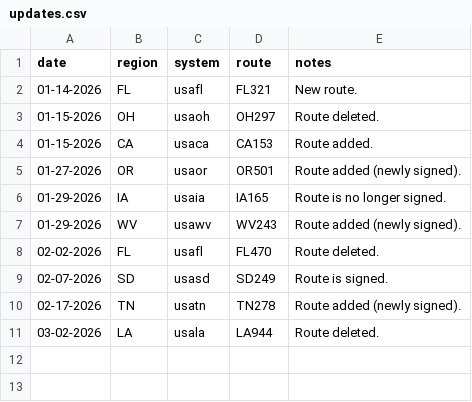
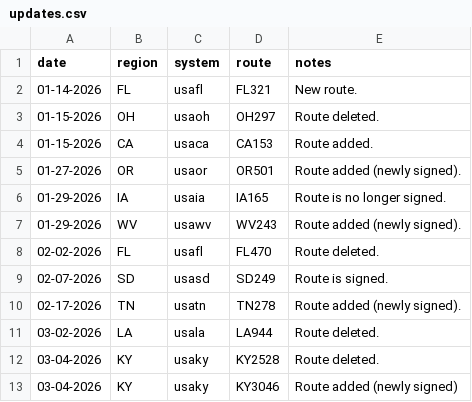
Before and after one commit to Highway-Photo-Project/PhotoData, a CSV file: updates.csv, drawn as a sheet; the diff names each change by its address in the sheet, - before the commit and + after, or states it on an @@ line.

Commit message:
Update updates.csv

```diff
--- a/updates.csv
+++ b/updates.csv
+row 12: 03-04-2026 | KY | usaky | KY2528 | Route deleted.
+row 13: 03-04-2026 | KY | usaky | KY3046 | Route added (newly signed)
```
